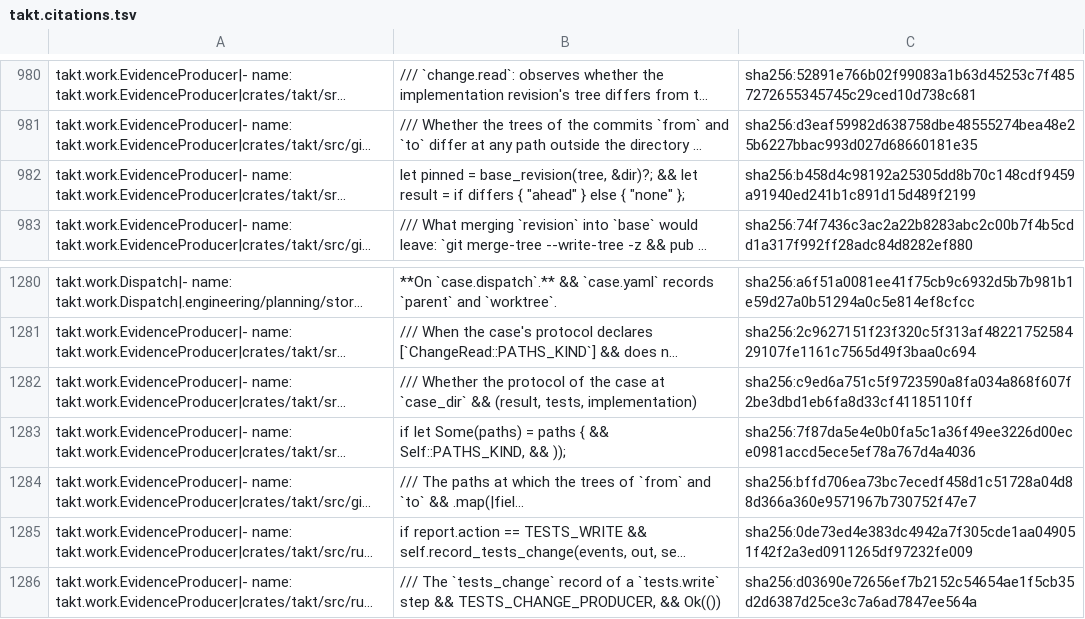
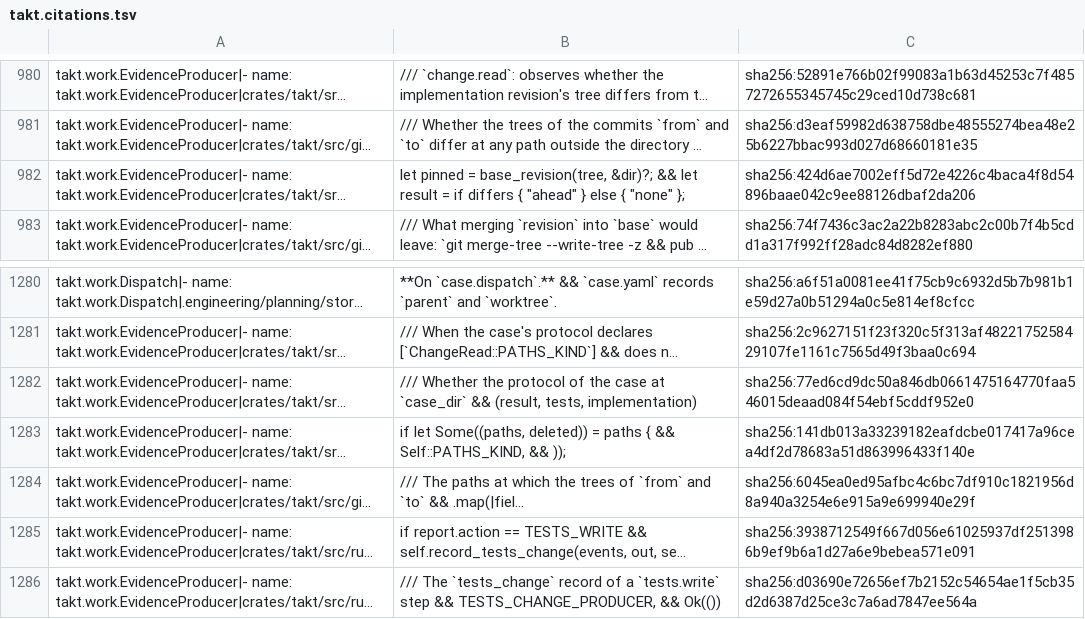
Before and after one commit to beyond10x/takt, a TSV file: ess/domains/takt.citations.tsv, drawn as a sheet; only a part is shown, gaps mark what is left out; long unchanged cells end in …; the diff names each change by its address in the sheet, - before the commit and + after, or states it on an @@ line.

```diff
--- a/ess/domains/takt.citations.tsv
+++ b/ess/domains/takt.citations.tsv
-C982: sha256:b458d4c98192a25305dd8b70c148cdf9459a91940ed241b1c891d15d489f2199
+C982: sha256:424d6ae7002eff5d72e4226c4baca4f8d54896baae042c9ee88126dbaf2da206
-C1282: sha256:c9ed6a751c5f9723590a8fa034a868f607f2be3dbd1eb6fa8d33cf41185110ff
+C1282: sha256:77ed6cd9dc50a846db0661475164770faa546015deaad084f54ebf5cddf952e0
-B1283: if let Some(paths) = paths…
+B1283: if let Some((paths, deleted)) = paths…
-C1283: sha256:7f87da5e4e0b0fa5c1a36f49ee3226d00ece0981accd5ece5ef78a767d4a4036
+C1283: sha256:141db013a33239182eafdcbe017417a96cea4df2d78683a51d863996433f140e
-C1284: sha256:bffd706ea73bc7ecedf458d1c51728a04d88d366a360e9571967b730752f47e7
+C1284: sha256:6045ea0ed95afbc4c6bc7df910c1821956d8a940a3254e6e915a9e699940e29f
-C1285: sha256:0de73ed4e383dc4942a7f305cde1aa049051f42f2a3ed0911265df97232fe009
+C1285: sha256:3938712549f667d056e61025937df2513986b9ef9b6a1d27a6e9bebea571e091
```
Also changed, not shown: 1 other file.
